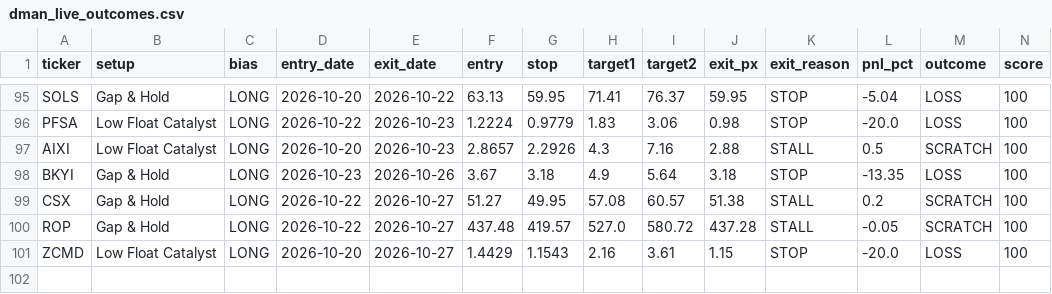
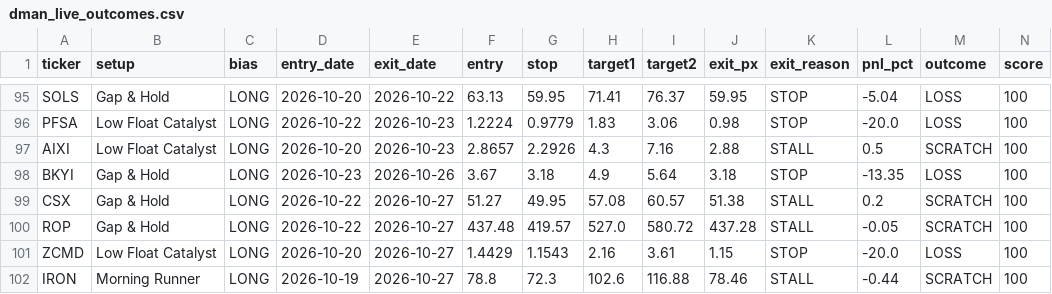
Before and after one commit to tsingh08/dman-algo-, a CSV file: dman_live_outcomes.csv, drawn as a sheet; only a part is shown, gaps mark what is left out; rows hold the shown columns only; the diff names each change by its address in the sheet, - before the commit and + after, or states it on an @@ line.

```diff
--- a/dman_live_outcomes.csv
+++ b/dman_live_outcomes.csv
+row 102: IRON | Morning Runner | LONG | 2026-10-19 | 2026-10-27 | 78.8 | 72.3 | 102.6 | 116.88 | 78.46 | STALL | -0.44 | SCRATCH | 100
```
Also changed, not shown: 3 other files.
